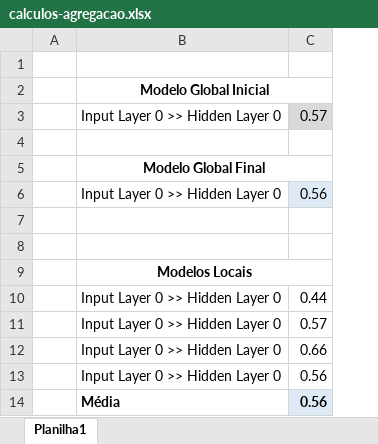
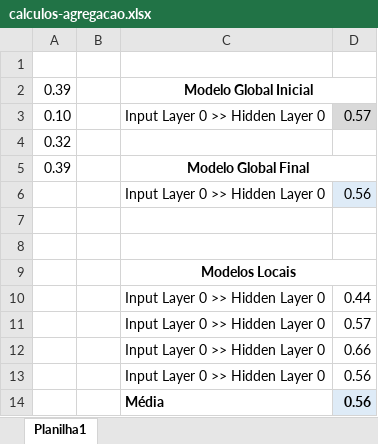
Before and after one commit to ravarmes/recsys-federated-didactic, an Excel workbook: assets/calculos-agregacao.xlsx, sheet Planilha1, drawn as a sheet; values as stored, in another font and other column widths than the file's, no borders; the diff names each change by its address in the sheet, - before the commit and + after, or states it on an @@ line.

```diff
--- a/assets/calculos-agregacao.xlsx (sheet Planilha1)
+++ b/assets/calculos-agregacao.xlsx (sheet Planilha1)
+column A, rows 2-5: 0.39 | 0.10 | 0.32 | 0.39
```
Also changed, not shown: formulas that keep their value, 3 other files.
